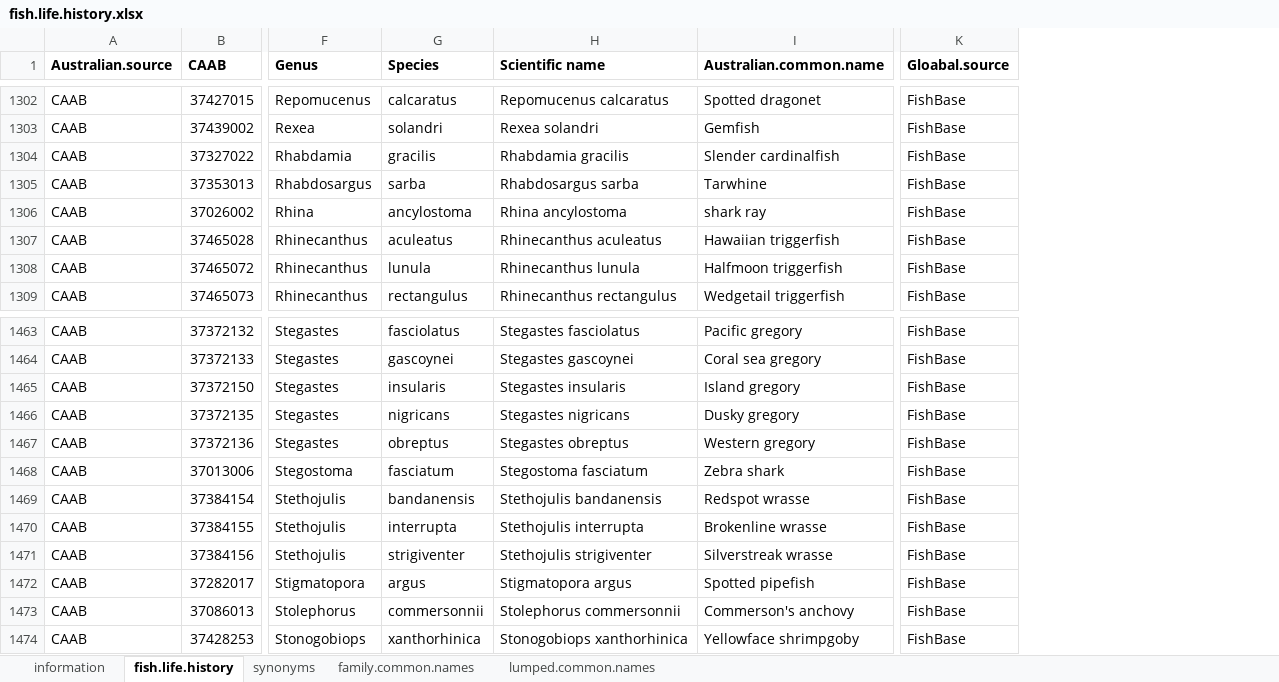
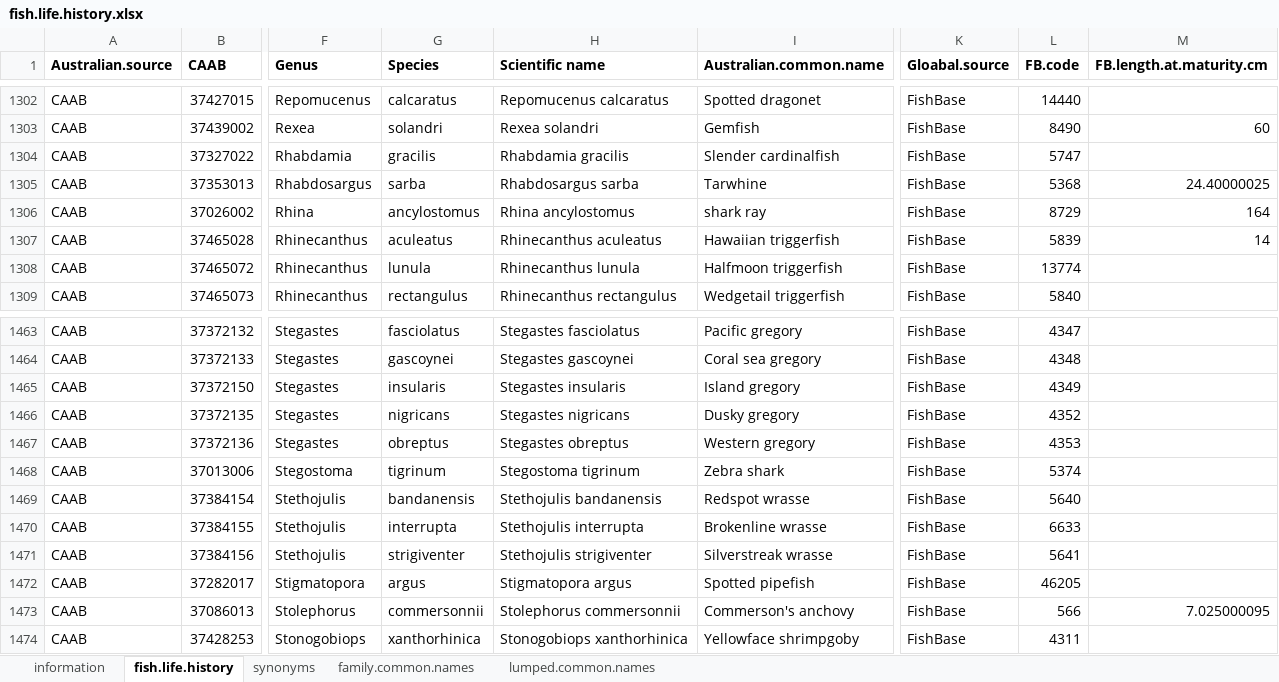
Before and after one commit to GlobalArchiveManual/annotation-schema, an Excel workbook: fish.life.history.xlsx, sheet fish.life.history, drawn as a sheet; only a part is shown, gaps mark what is left out; values as stored, in another font and other column widths than the file's, no borders; conditional formats not drawn; the diff covers the shown part only; the diff names each change by its address in the sheet, - before the commit and + after, or states it on an @@ line.

Commit message:
add size at maturity

```diff
--- a/fish.life.history.xlsx (sheet fish.life.history)
+++ b/fish.life.history.xlsx (sheet fish.life.history)
+column L (FB.code), rows 1302-1309: 14440 | 8490 | 5747 | 5368 | 8729 | 5839 | 13774 | 5840; rows 1463-1474: 4347 | 4348 | 4349 | 4352 | 4353 | 5374 | 5640 | 6633 | 5641 | 46205 | 566 | 4311
+column M (FB.length.at.maturity.cm), rows 1303-1307: 60 |  | 24.40000025 | 164 | 14; row 1473: 7.025000095
-G1306 (Species): ancylostoma
+G1306 (Species): ancylostomus
-H1306 (Scientific name): Rhina ancylostoma
+H1306 (Scientific name): Rhina ancylostomus
-G1468 (Species): fasciatum
+G1468 (Species): tigrinum
-H1468 (Scientific name): Stegostoma fasciatum
+H1468 (Scientific name): Stegostoma tigrinum
```
Also changed, not shown: 11 edited cells elsewhere in this sheet, sheet synonyms, 7 other files.
